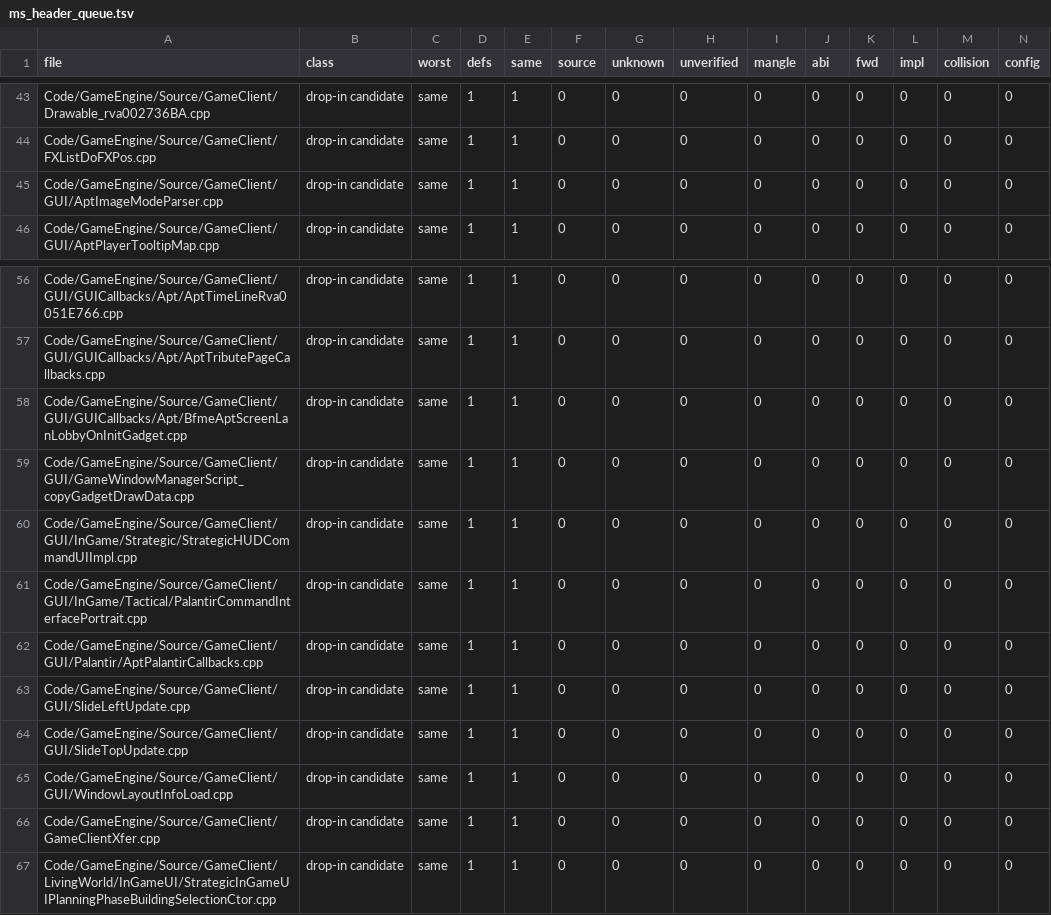
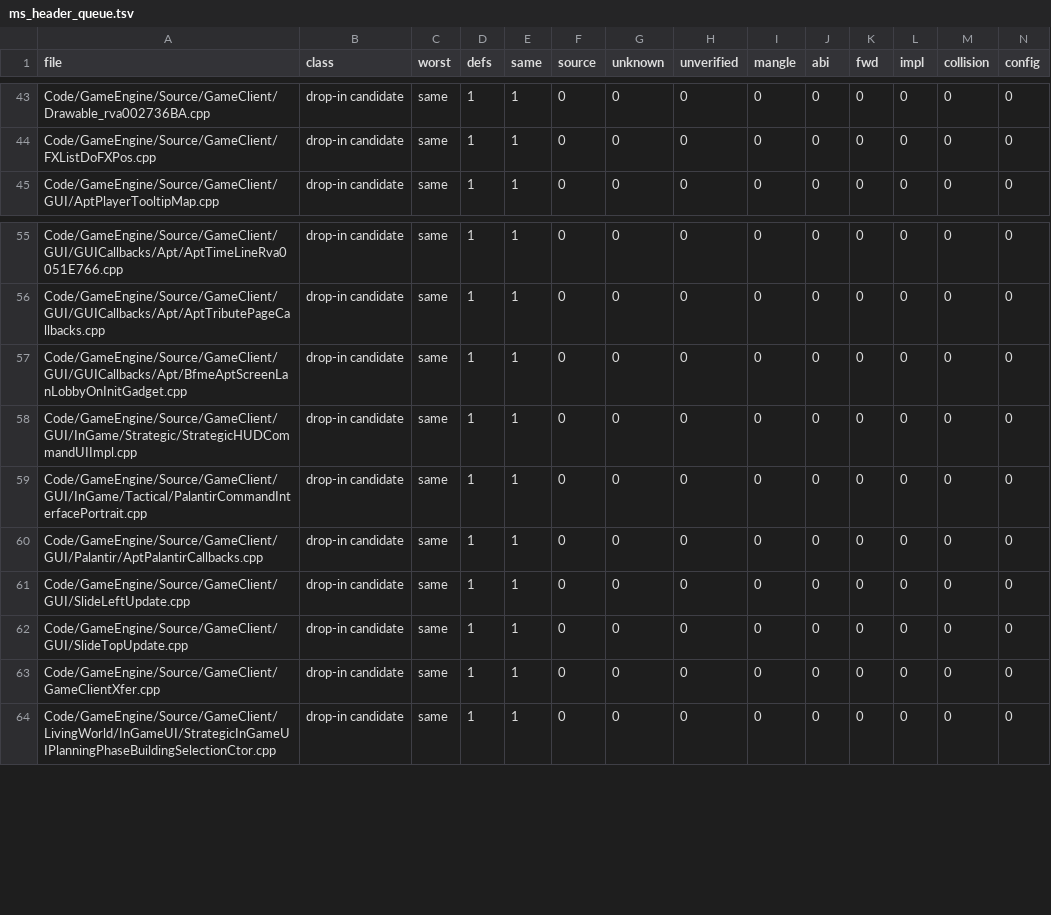
Before and after one commit to McMickey93/Open-BFME-2, a TSV file: reverse/ms_header_queue.tsv, drawn as a sheet; only a part is shown, gaps mark what is left out; rows hold the shown columns only; the diff names each change by its address in the sheet, - before the commit and + after, or states it on an @@ line.

```diff
--- a/reverse/ms_header_queue.tsv
+++ b/reverse/ms_header_queue.tsv
-row 45: Code/GameEngine/Source/GameClient/GUI/AptImageModeParser.cpp | drop-in candidate | same | 1 | 1 | 0 | 0 | 0 | 0 | 0 | 0 | 0 | 0 | 0
-row 59: Code/GameEngine/Source/GameClient/GUI/GameWindowManagerScript_copyGadgetDrawData.cpp | drop-in candidate | same | 1 | 1 | 0 | 0 | 0 | 0 | 0 | 0 | 0 | 0 | 0
-row 65: Code/GameEngine/Source/GameClient/GUI/WindowLayoutInfoLoad.cpp | drop-in candidate | same | 1 | 1 | 0 | 0 | 0 | 0 | 0 | 0 | 0 | 0 | 0
```
Also changed, not shown: 3 other files.
